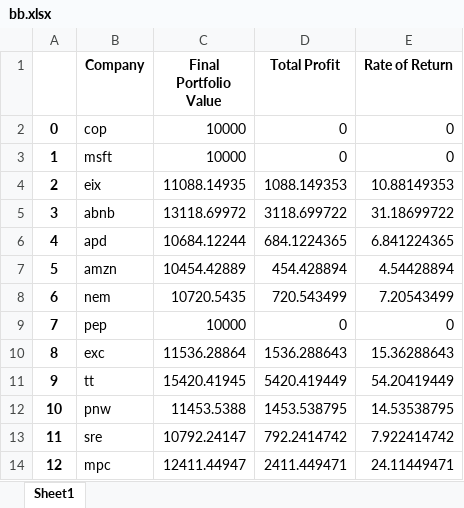
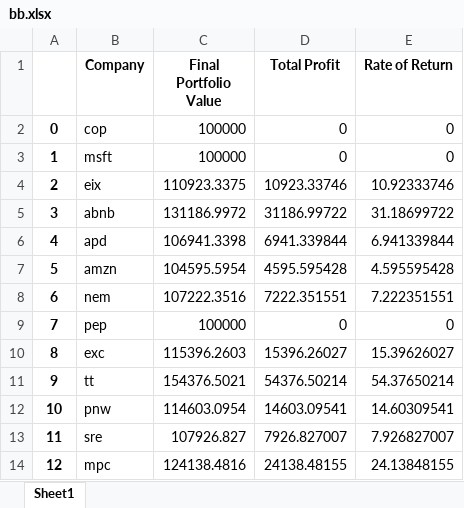
Before and after one commit to usagichan131/esg, an Excel workbook: decimalodd_res/bb.xlsx, sheet Sheet1, drawn as a sheet; only a part is shown; values as stored, in another font and other column widths than the file's, no borders; the diff covers the shown part only; the diff names each change by its address in the sheet, - before the commit and + after, or states it on an @@ line.

Commit message:
modified:   decimalodd.ipynb 	modified:   decimalodd_res/bb.xlsx 	modified:   decimalodd_res/macd.xlsx 	modified:   decimalodd_res/obv.xlsx 	modified:   winrate_result/bb.xlsx 	modified:   winrate_result/macd.xlsx 	modified:   winrate_result/obv.xlsx

```diff
--- a/decimalodd_res/bb.xlsx (sheet Sheet1)
+++ b/decimalodd_res/bb.xlsx (sheet Sheet1)
-C2:C3 (Final Portfolio Value): 10000
+C2:C3 (Final Portfolio Value): 100000
-C4 (Final Portfolio Value): 11088.14935
+C4 (Final Portfolio Value): 110923.3375
-D4 (Total Profit): 1088.149353
+D4 (Total Profit): 10923.33746
-E4 (Rate of Return): 10.88149353
+E4 (Rate of Return): 10.92333746
-C5 (Final Portfolio Value): 13118.69972
+C5 (Final Portfolio Value): 131186.9972
-D5 (Total Profit): 3118.699722
+D5 (Total Profit): 31186.99722
-C6 (Final Portfolio Value): 10684.12244
+C6 (Final Portfolio Value): 106941.3398
-D6 (Total Profit): 684.1224365
+D6 (Total Profit): 6941.339844
-E6 (Rate of Return): 6.841224365
+E6 (Rate of Return): 6.941339844
-C7 (Final Portfolio Value): 10454.42889
+C7 (Final Portfolio Value): 104595.5954
-D7 (Total Profit): 454.428894
+D7 (Total Profit): 4595.595428
-E7 (Rate of Return): 4.54428894
+E7 (Rate of Return): 4.595595428
-C8 (Final Portfolio Value): 10720.5435
+C8 (Final Portfolio Value): 107222.3516
-D8 (Total Profit): 720.543499
+D8 (Total Profit): 7222.351551
-E8 (Rate of Return): 7.20543499
+E8 (Rate of Return): 7.222351551
-C9 (Final Portfolio Value): 10000
+C9 (Final Portfolio Value): 100000
-C10 (Final Portfolio Value): 11536.28864
+C10 (Final Portfolio Value): 115396.2603
-D10 (Total Profit): 1536.288643
+D10 (Total Profit): 15396.26027
-E10 (Rate of Return): 15.36288643
+E10 (Rate of Return): 15.39626027
-C11 (Final Portfolio Value): 15420.41945
+C11 (Final Portfolio Value): 154376.5021
-D11 (Total Profit): 5420.419449
+D11 (Total Profit): 54376.50214
-E11 (Rate of Return): 54.20419449
+E11 (Rate of Return): 54.37650214
-C12 (Final Portfolio Value): 11453.5388
+C12 (Final Portfolio Value): 114603.0954
-D12 (Total Profit): 1453.538795
+D12 (Total Profit): 14603.09541
-E12 (Rate of Return): 14.53538795
+E12 (Rate of Return): 14.60309541
-C13 (Final Portfolio Value): 10792.24147
+C13 (Final Portfolio Value): 107926.827
-D13 (Total Profit): 792.2414742
+D13 (Total Profit): 7926.827007
-E13 (Rate of Return): 7.922414742
+E13 (Rate of Return): 7.926827007
-C14 (Final Portfolio Value): 12411.44947
+C14 (Final Portfolio Value): 124138.4816
-D14 (Total Profit): 2411.449471
+D14 (Total Profit): 24138.48155
-E14 (Rate of Return): 24.11449471
+E14 (Rate of Return): 24.13848155
```
Also changed, not shown: 1 added row and 337 edited cells elsewhere in this sheet, decimalodd_res/macd.xlsx, decimalodd_res/obv.xlsx, 4 other files.
